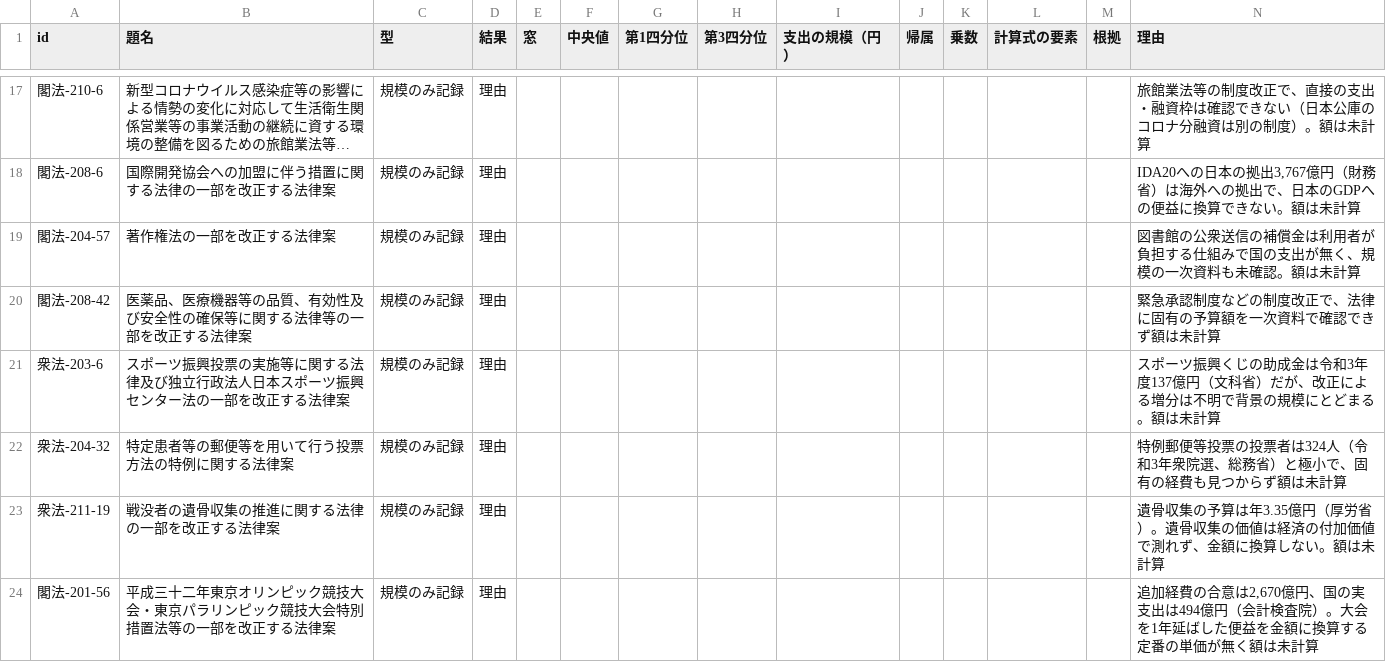
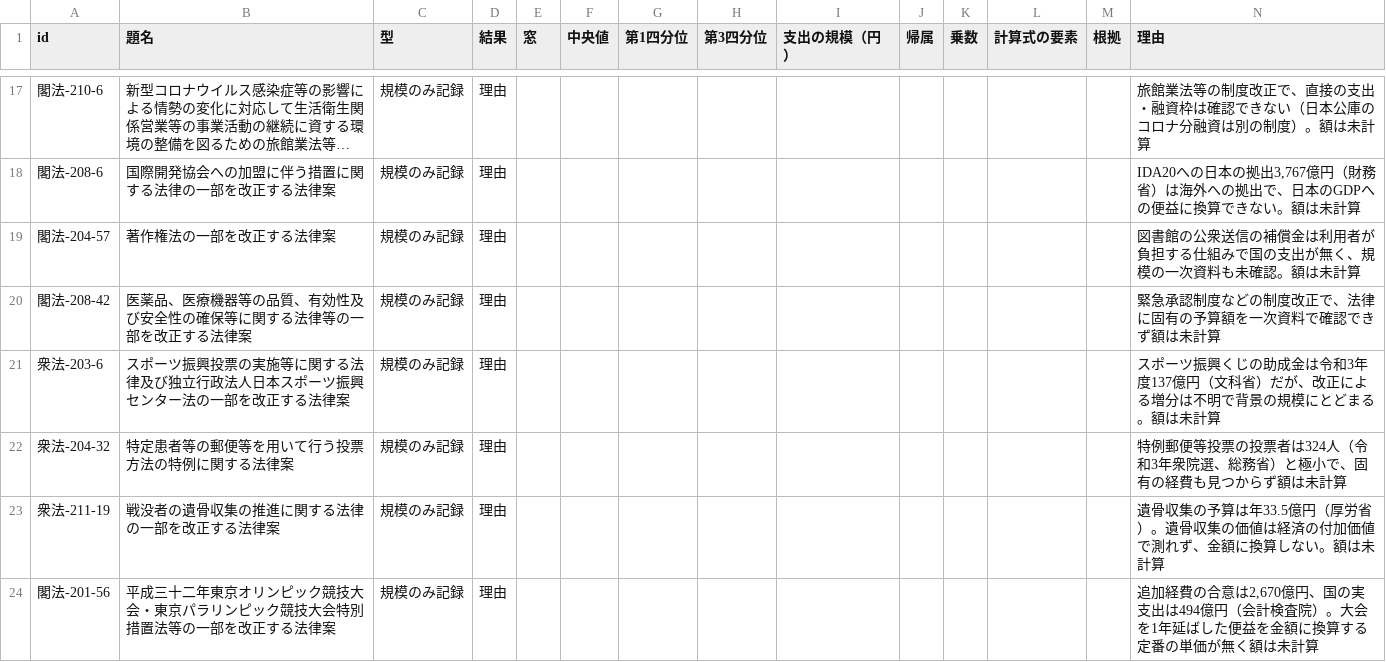
Before and after one commit to nexus-ai-2045/public-interest-lens, a CSV file: data/derived/covid-benefit-v1/benefit.csv, drawn as a sheet; only a part is shown, gaps mark what is left out; long unchanged cells end in ….

```diff
--- a/data/derived/covid-benefit-v1/benefit.csv
+++ b/data/derived/covid-benefit-v1/benefit.csv
@@ -22,3 +22,3 @@ id,題名,型,結果,窓,中央値,第1四分位,第3四分位,支出の規模
 衆法-204-32,特定患者等の郵便等を用いて行う投票方法の特例に関する法律案,規模のみ記録,理由,,,,,,,,,,特例郵便等投票の投票者は324人（令和3年衆院選、総務省）と極小で、固有の経費も見つからず額は未計算
-衆法-211-19,戦没者の遺骨収集の推進に関する法律の一部を改正する法律案,規模のみ記録,理由,,,,,,,,,,遺骨収集の予算は年3.35億円（厚労省）。遺骨収集の価値は経済の付加価値で測れず、金額に換算しない。額は未計算
+衆法-211-19,戦没者の遺骨収集の推進に関する法律の一部を改正する法律案,規模のみ記録,理由,,,,,,,,,,遺骨収集の予算は年33.5億円（厚労省）。遺骨収集の価値は経済の付加価値で測れず、金額に換算しない。額は未計算
 閣法-201-56,平成三十二年東京オリンピック競技大会・東京パラリンピック競技大会特別措置法等の一部を改正する法律案,規模のみ記録,理由,,,,,,,,,,"追加経費の合意は2,670億円、国の実支出は494億円（会計検査院）。大会を1年延ばした便益を金額に換算する定番の単価が無く額は未計算"
```
Also changed, not shown: data/derived/covid-benefit-v1/rules.csv, 14 other files.
